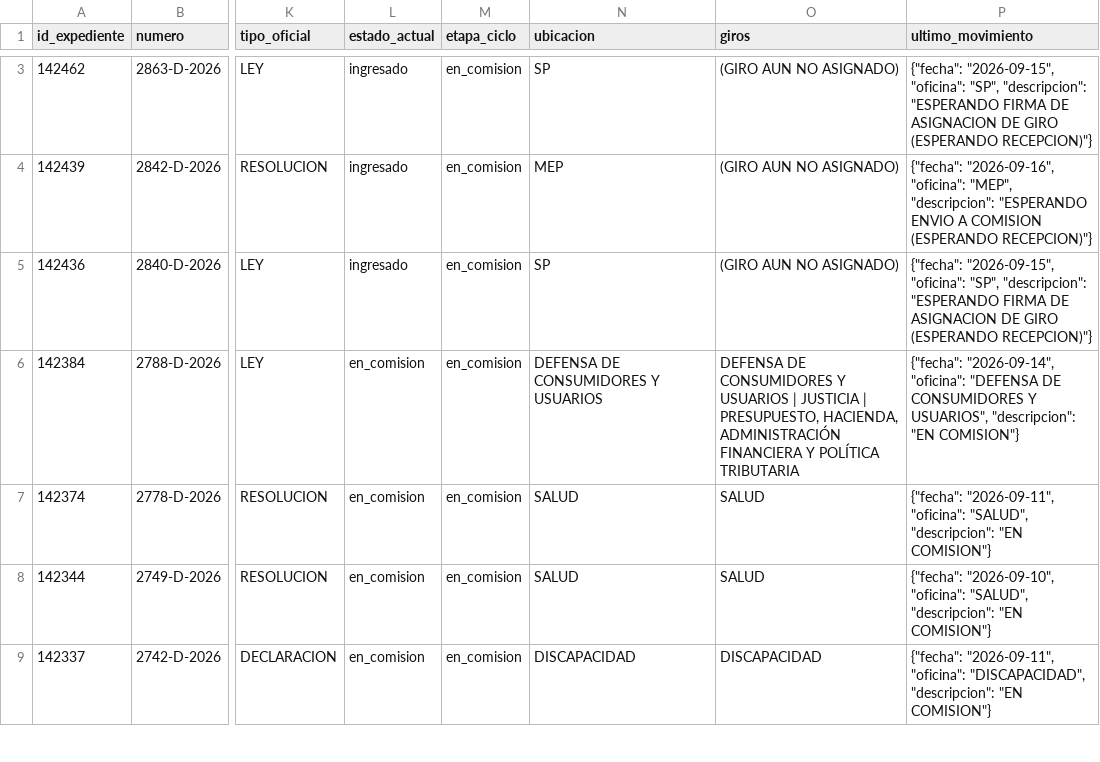
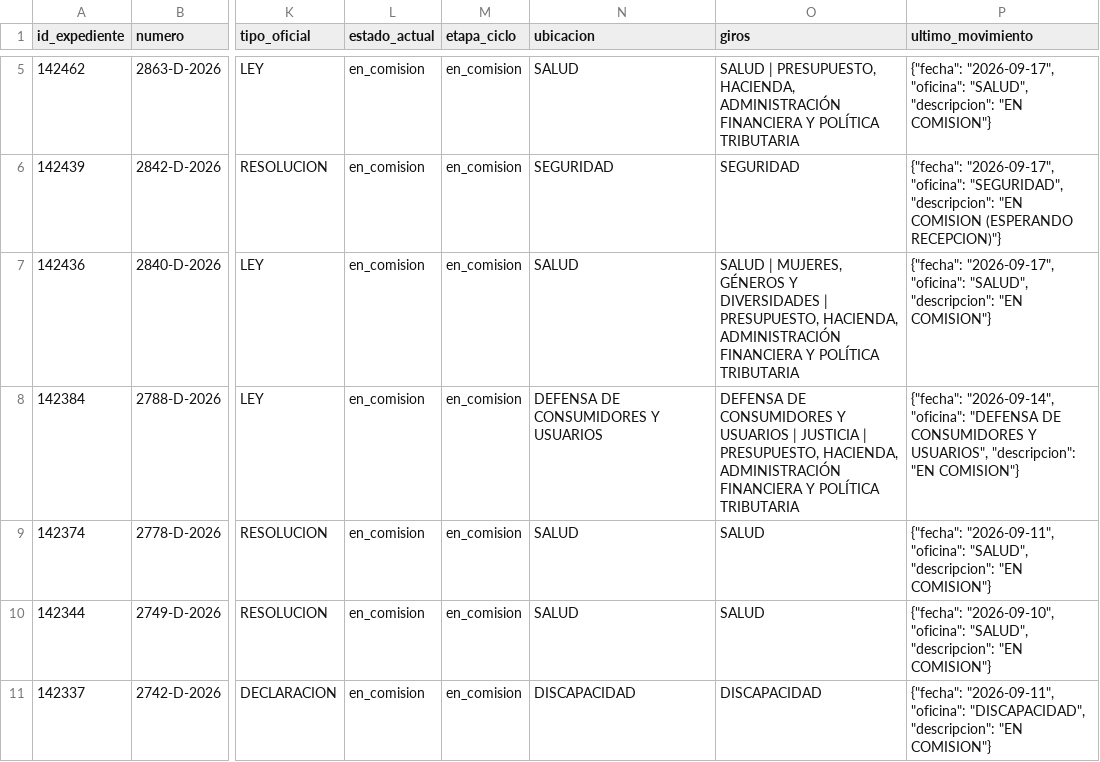
Before and after one commit to cepoes100b/CEPOES, a CSV file: auditorias/claudia_negri_2026.csv, drawn as a sheet; only a part is shown, gaps mark what is left out; addresses are those after the commit; the diff covers the shown part only; the diff names each change by its address in the sheet, - before the commit and + after, or states it on an @@ line.

```diff
--- a/auditorias/claudia_negri_2026.csv
+++ b/auditorias/claudia_negri_2026.csv
-L5:L7 (estado_actual): ingresado
+L5:L7 (estado_actual): en_comision
-N5 (ubicacion): SP
+N5 (ubicacion): SALUD
-O5 (giros): (GIRO AUN NO ASIGNADO)
+O5 (giros): SALUD | PRESUPUESTO, HACIENDA, ADMINISTRACIÓN FINANCIERA Y POLÍTICA TRIBUTARIA
-P5 (ultimo_movimiento): {"fecha": "2026-09-15", "oficina": "SP", "descripcion": "ESPERANDO FIRMA DE ASIGNACION DE GIRO (ESPERANDO RECEPCION)"}
+P5 (ultimo_movimiento): {"fecha": "2026-09-17", "oficina": "SALUD", "descripcion": "EN COMISION"}
-N6 (ubicacion): MEP
+N6 (ubicacion): SEGURIDAD
-O6 (giros): (GIRO AUN NO ASIGNADO)
+O6 (giros): SEGURIDAD
-P6 (ultimo_movimiento): {"fecha": "2026-09-16", "oficina": "MEP", "descripcion": "ESPERANDO ENVIO A COMISION (ESPERANDO…
+P6 (ultimo_movimiento): {"fecha": "2026-09-17", "oficina": "SEGURIDAD", "descripcion": "EN COMISION (ESPERANDO…
-N7 (ubicacion): SP
+N7 (ubicacion): SALUD
-O7 (giros): (GIRO AUN NO ASIGNADO)
+O7 (giros): SALUD | MUJERES, GÉNEROS Y DIVERSIDADES | PRESUPUESTO, HACIENDA, ADMINISTRACIÓN FINANCIERA Y POLÍTICA TRIBUTARIA
-P7 (ultimo_movimiento): {"fecha": "2026-09-15", "oficina": "SP", "descripcion": "ESPERANDO FIRMA DE ASIGNACION DE GIRO (ESPERANDO RECEPCION)"}
+P7 (ultimo_movimiento): {"fecha": "2026-09-17", "oficina": "SALUD", "descripcion": "EN COMISION"}
```
Also changed, not shown: 2 added rows and 5 edited cells elsewhere in this file, 5 other files.
